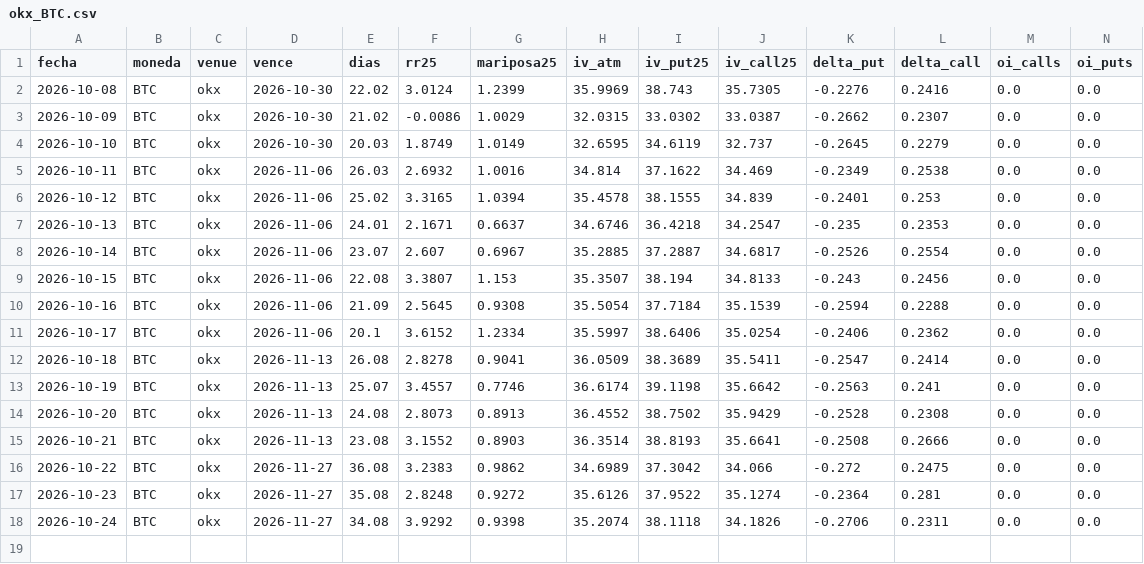
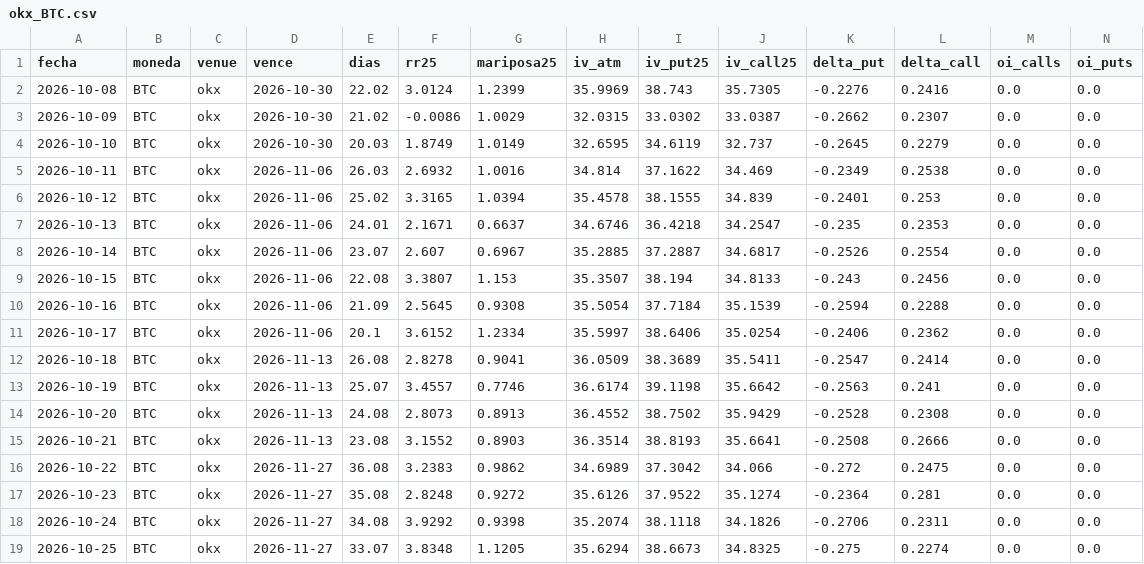
Before and after one commit to rantvalo5-art/scanall, a CSV file: opciones/skew_diario/okx_BTC.csv, drawn as a sheet; only a part is shown; rows hold the shown columns only; the diff names each change by its address in the sheet, - before the commit and + after, or states it on an @@ line.

```diff
--- a/opciones/skew_diario/okx_BTC.csv
+++ b/opciones/skew_diario/okx_BTC.csv
+row 19: 2026-10-25 | BTC | okx | 2026-11-27 | 33.07 | 3.8348 | 1.1205 | 35.6294 | 38.6673 | 34.8325 | -0.275 | 0.2274 | 0.0 | 0.0
```
Also changed, not shown: opciones/iv_diaria/deribit_BTC.csv, opciones/iv_diaria/deribit_ETH.csv, 1 other file.
